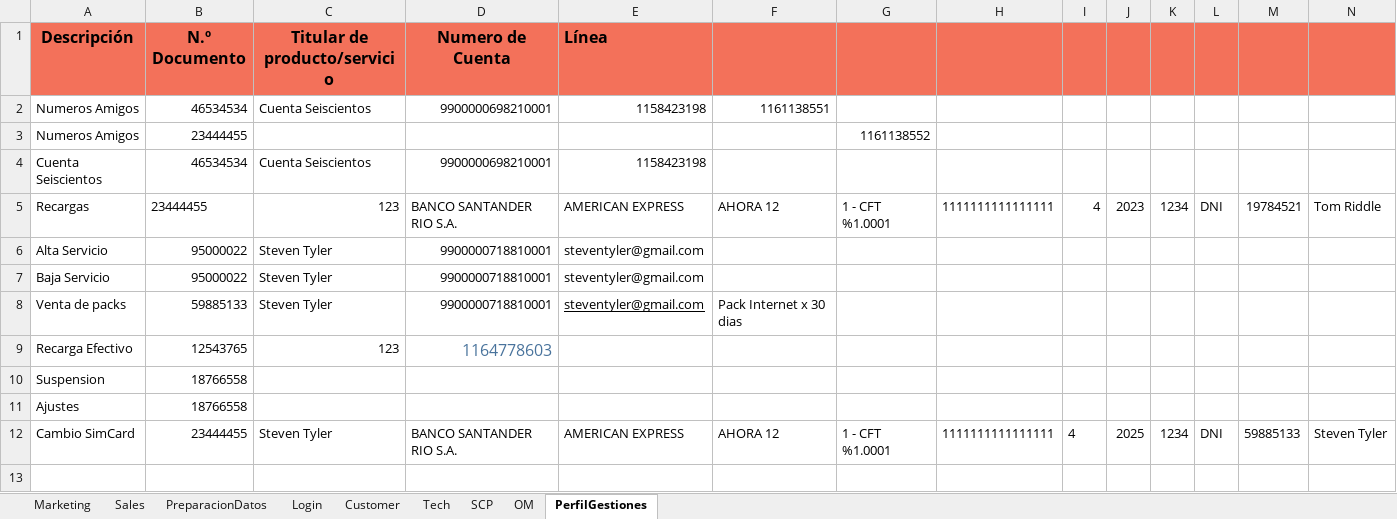
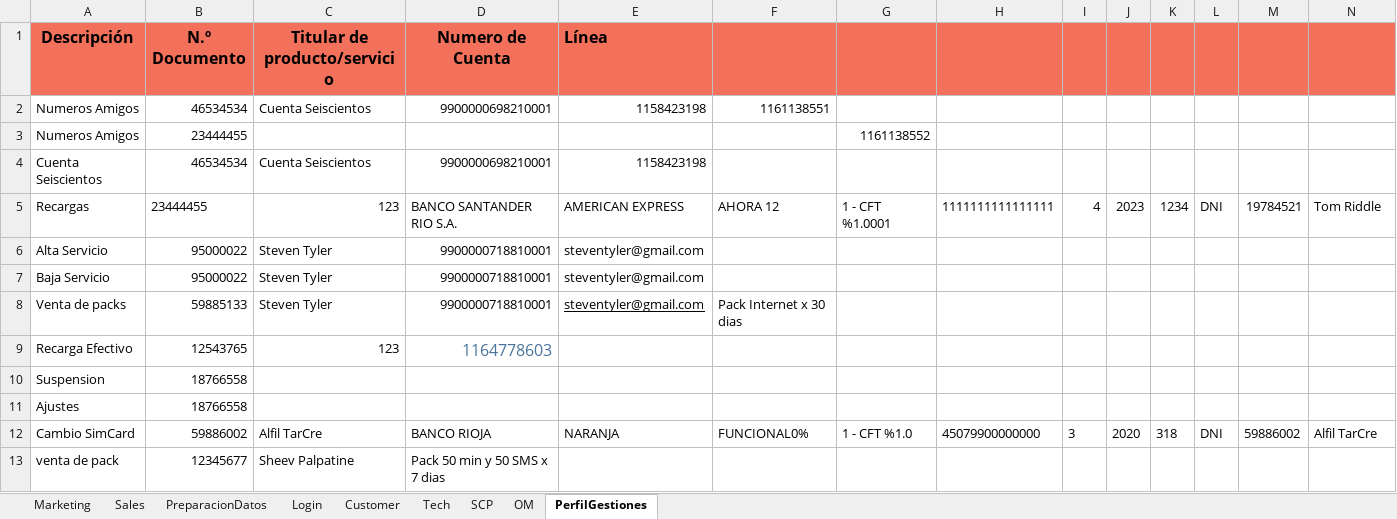
Before and after one commit to FlorangelRC/TelecomProyectoFAN, an Excel workbook: Cuentas.xlsx, sheet PerfilGestiones, drawn as a sheet; values as stored, in another font and other column widths than the file's, no borders; removed rows and columns are numbered as before the commit, all else as after; the diff names each change by its address in the sheet, - before the commit and + after, or states it on an @@ line.

```diff
--- a/Cuentas.xlsx (sheet PerfilGestiones)
+++ b/Cuentas.xlsx (sheet PerfilGestiones)
-row 12: Cambio SimCard | 23444455 | Steven Tyler | BANCO SANTANDER RIO S.A. | AMERICAN EXPRESS | AHORA 12 | 1 - CFT %1.0001 | 1111111111111111 | 4 | 2025 | 1234 | DNI | 59885133 | Steven Tyler
+row 12: Cambio SimCard | 59886002 | Alfil TarCre | BANCO RIOJA | NARANJA | FUNCIONAL0% | 1 - CFT %1.0 | 45079900000000 | 3 | 2020 | 318 | DNI | 59886002 | Alfil TarCre
+row 13: venta de pack | 12345677 | Sheev Palpatine | Pack 50 min y 50 SMS x 7 dias
```
Also changed, not shown: 4 other files.
